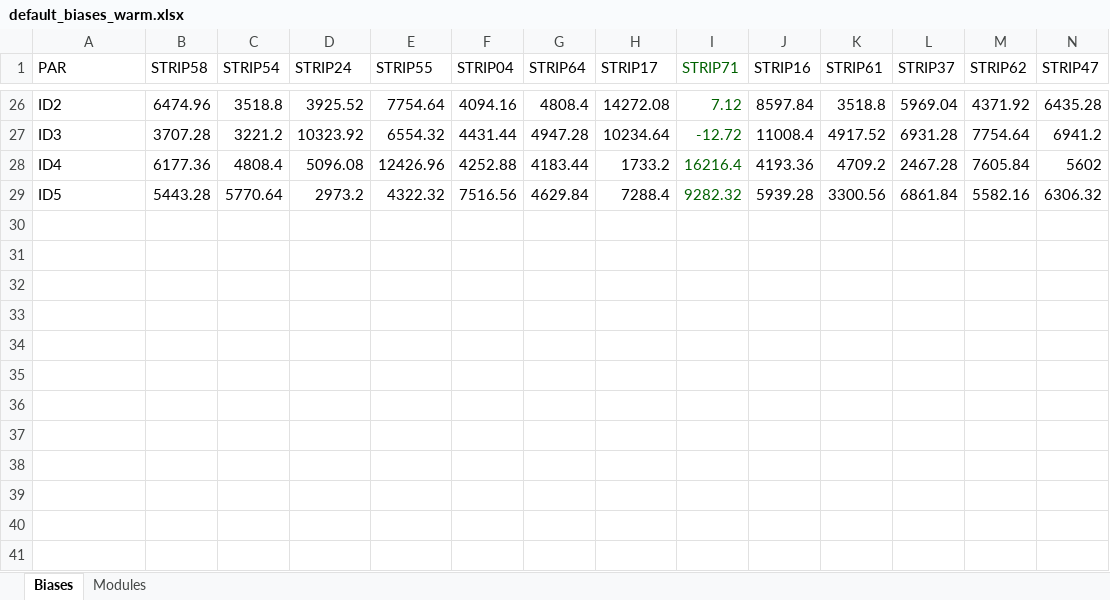
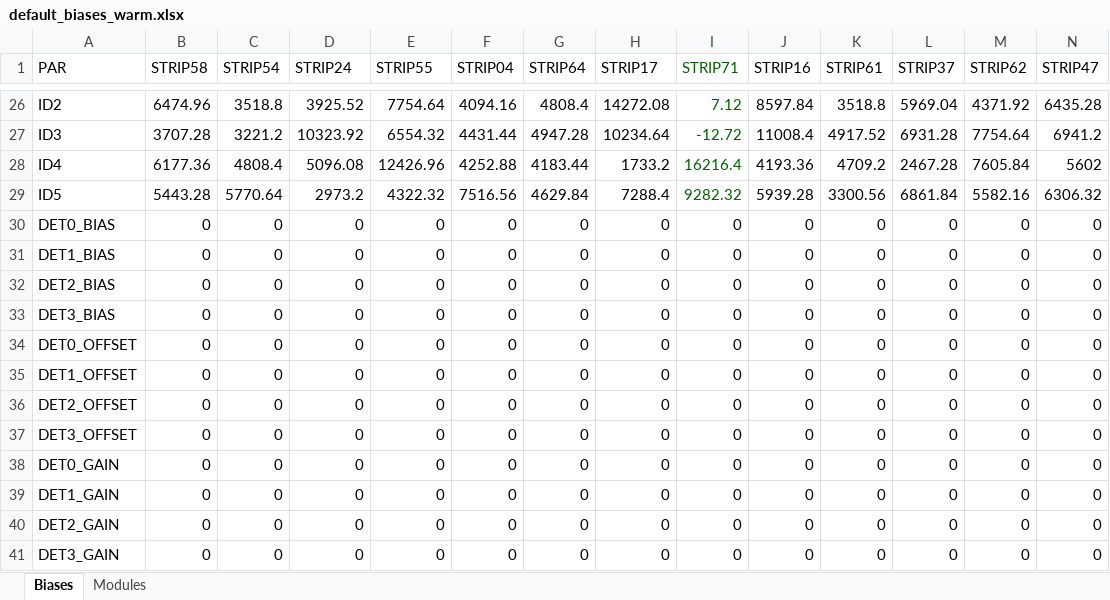
Before and after one commit to lspestrip/striptease, an Excel workbook: data/default_biases_warm.xlsx, sheet Biases, drawn as a sheet; only a part is shown, gaps mark what is left out; values as stored, in another font and other column widths than the file's, no borders; rows hold the shown columns only; the diff names each change by its address in the sheet, - before the commit and + after, or states it on an @@ line.

```diff
--- a/data/default_biases_warm.xlsx (sheet Biases)
+++ b/data/default_biases_warm.xlsx (sheet Biases)
+row 30: DET0_BIAS | 0 | 0 | 0 | 0 | 0 | 0 | 0 | 0 | 0 | 0 | 0 | 0 | 0
+row 31: DET1_BIAS | 0 | 0 | 0 | 0 | 0 | 0 | 0 | 0 | 0 | 0 | 0 | 0 | 0
+row 32: DET2_BIAS | 0 | 0 | 0 | 0 | 0 | 0 | 0 | 0 | 0 | 0 | 0 | 0 | 0
+row 33: DET3_BIAS | 0 | 0 | 0 | 0 | 0 | 0 | 0 | 0 | 0 | 0 | 0 | 0 | 0
+row 34: DET0_OFFSET | 0 | 0 | 0 | 0 | 0 | 0 | 0 | 0 | 0 | 0 | 0 | 0 | 0
+row 35: DET1_OFFSET | 0 | 0 | 0 | 0 | 0 | 0 | 0 | 0 | 0 | 0 | 0 | 0 | 0
+row 36: DET2_OFFSET | 0 | 0 | 0 | 0 | 0 | 0 | 0 | 0 | 0 | 0 | 0 | 0 | 0
+row 37: DET3_OFFSET | 0 | 0 | 0 | 0 | 0 | 0 | 0 | 0 | 0 | 0 | 0 | 0 | 0
+row 38: DET0_GAIN | 0 | 0 | 0 | 0 | 0 | 0 | 0 | 0 | 0 | 0 | 0 | 0 | 0
+row 39: DET1_GAIN | 0 | 0 | 0 | 0 | 0 | 0 | 0 | 0 | 0 | 0 | 0 | 0 | 0
+row 40: DET2_GAIN | 0 | 0 | 0 | 0 | 0 | 0 | 0 | 0 | 0 | 0 | 0 | 0 | 0
+row 41: DET3_GAIN | 0 | 0 | 0 | 0 | 0 | 0 | 0 | 0 | 0 | 0 | 0 | 0 | 0
```
Also changed, not shown: data/default_biases_cryo.xlsx, 2 other files.
